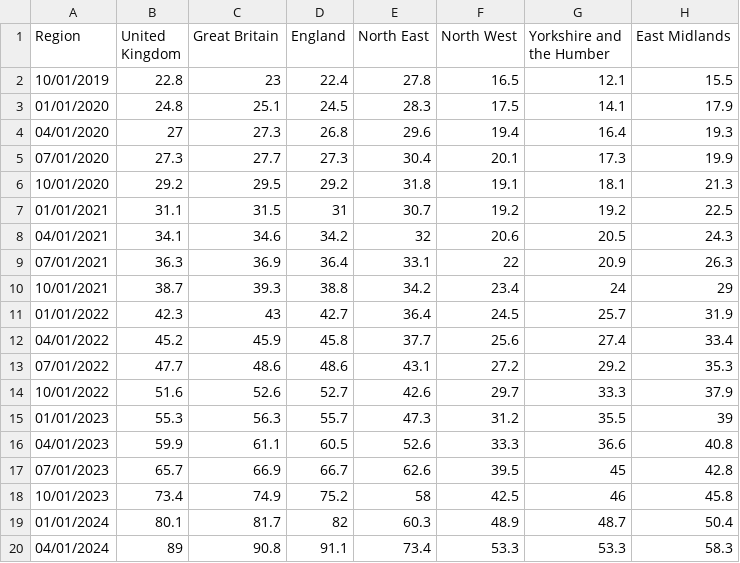
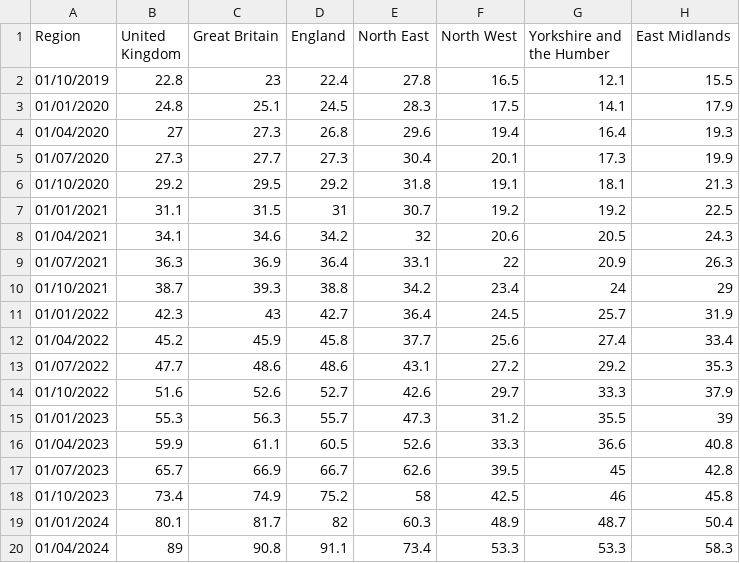
Before and after one commit to sophiemonk-cw/files, a CSV file: regional growth per pop.csv, drawn as a sheet; only a part is shown; the diff names each change by its address in the sheet, - before the commit and + after, or states it on an @@ line.

Commit message:
Date format regional growth per pop.csv

```diff
--- a/regional growth per pop.csv
+++ b/regional growth per pop.csv
-A2 (Region): 10/01/2019
+A2 (Region): 01/10/2019
-A4 (Region): 04/01/2020
+A4 (Region): 01/04/2020
-A5 (Region): 07/01/2020
+A5 (Region): 01/07/2020
-A6 (Region): 10/01/2020
+A6 (Region): 01/10/2020
-A8 (Region): 04/01/2021
+A8 (Region): 01/04/2021
-A9 (Region): 07/01/2021
+A9 (Region): 01/07/2021
-A10 (Region): 10/01/2021
+A10 (Region): 01/10/2021
-A12 (Region): 04/01/2022
+A12 (Region): 01/04/2022
-A13 (Region): 07/01/2022
+A13 (Region): 01/07/2022
-A14 (Region): 10/01/2022
+A14 (Region): 01/10/2022
-A16 (Region): 04/01/2023
+A16 (Region): 01/04/2023
-A17 (Region): 07/01/2023
+A17 (Region): 01/07/2023
-A18 (Region): 10/01/2023
+A18 (Region): 01/10/2023
-A20 (Region): 04/01/2024
+A20 (Region): 01/04/2024
```
